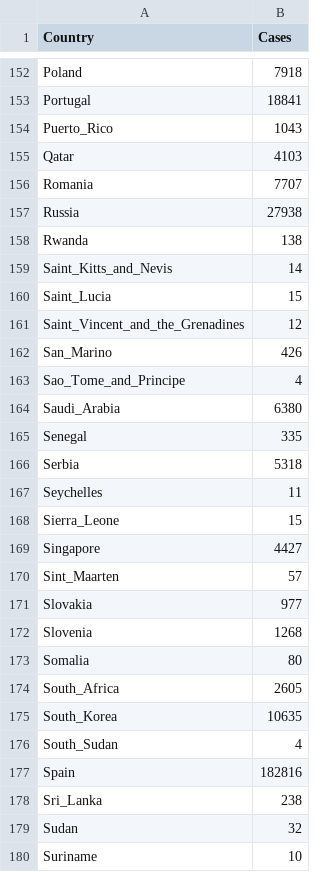
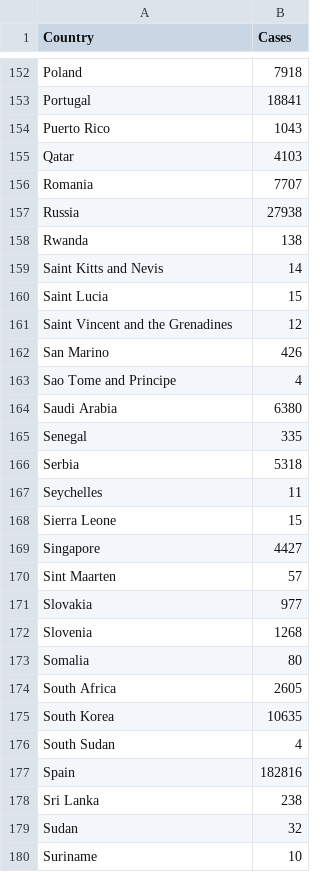
Before and after one commit to ThoughtLiberator/Data-Science-Project, a CSV file: Cases.csv, drawn as a sheet; only a part is shown, gaps mark what is left out; the diff covers the shown part only.

```diff
--- a/Cases.csv
+++ b/Cases.csv
@@ -153,3 +153,3 @@ Poland,7918
 Portugal,18841
-Puerto_Rico,1043
+Puerto Rico,1043
 Qatar,4103
@@ -158,8 +158,8 @@ Russia,27938
 Rwanda,138
-Saint_Kitts_and_Nevis,14
-Saint_Lucia,15
-Saint_Vincent_and_the_Grenadines,12
-San_Marino,426
-Sao_Tome_and_Principe,4
-Saudi_Arabia,6380
+Saint Kitts and Nevis,14
+Saint Lucia,15
+Saint Vincent and the Grenadines,12
+San Marino,426
+Sao Tome and Principe,4
+Saudi Arabia,6380
 Senegal,335
@@ -167,5 +167,5 @@ Serbia,5318
 Seychelles,11
-Sierra_Leone,15
+Sierra Leone,15
 Singapore,4427
-Sint_Maarten,57
+Sint Maarten,57
 Slovakia,977
@@ -173,7 +173,7 @@ Slovenia,1268
 Somalia,80
-South_Africa,2605
-South_Korea,10635
-South_Sudan,4
+South Africa,2605
+South Korea,10635
+South Sudan,4
 Spain,182816
-Sri_Lanka,238
+Sri Lanka,238
 Sudan,32
```
Also changed, not shown: 34 edited cells elsewhere in this file, Pop_Density.csv.
